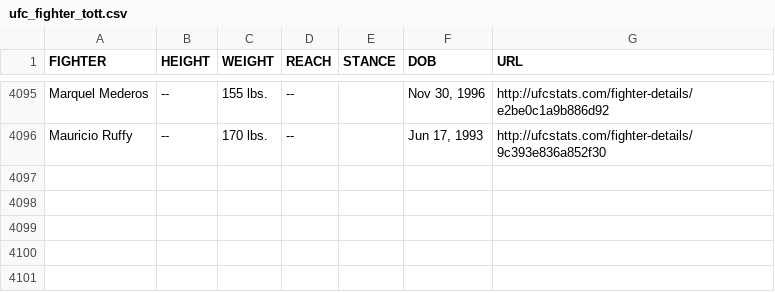
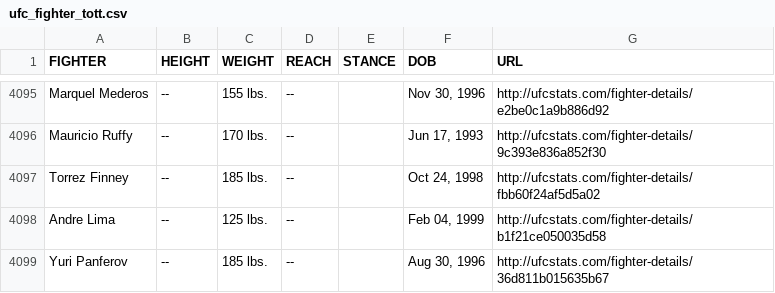
Before and after one commit to rajdesai1/UFC-Stats-Scrap, a CSV file: ufc_fighter_tott.csv, drawn as a sheet; only a part is shown, gaps mark what is left out.

Commit message:
2023-08-09 data refresh

```diff
--- a/ufc_fighter_tott.csv
+++ b/ufc_fighter_tott.csv
@@ -4096 +4096,4 @@ Marquel Mederos,--,155 lbs.,--,,"Nov 30, 1996",http://ufcstats.com/fighter-detai
 Mauricio Ruffy,--,170 lbs.,--,,"Jun 17, 1993",http://ufcstats.com/fighter-details/9c393e836a852f30
+Torrez Finney,--,185 lbs.,--,,"Oct 24, 1998",http://ufcstats.com/fighter-details/fbb60f24af5d5a02
+Andre Lima,--,125 lbs.,--,,"Feb 04, 1999",http://ufcstats.com/fighter-details/b1f21ce050035d58
+Yuri Panferov,--,185 lbs.,--,,"Aug 30, 1996",http://ufcstats.com/fighter-details/36d811b015635b67
```
Also changed, not shown: ufc_fighter_details.csv.
